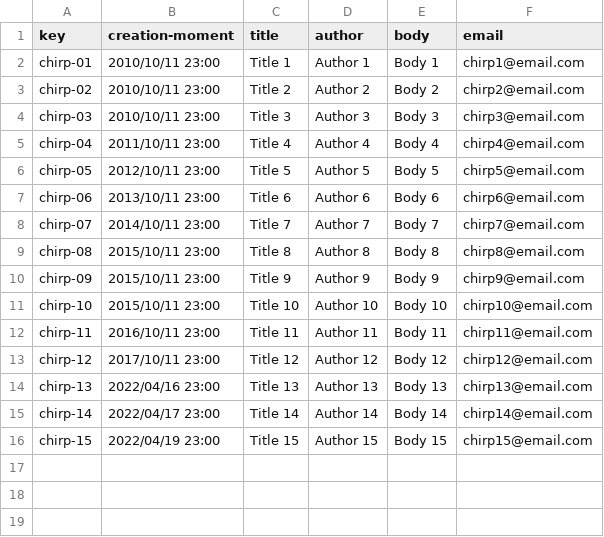
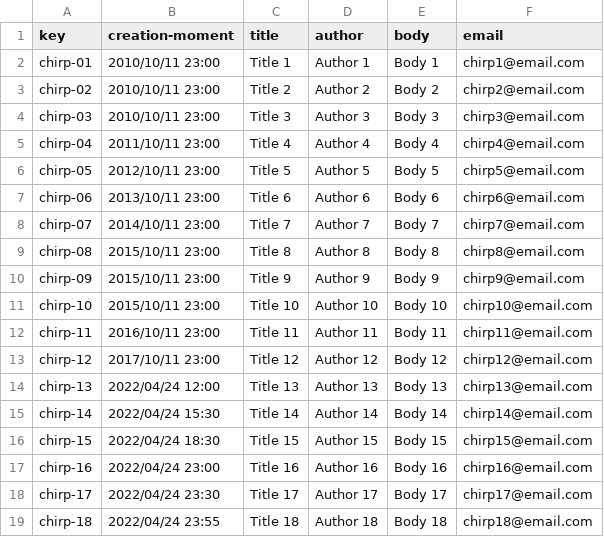
Before and after one commit to danrodcam/Acme-Toolkits, a CSV file: src/main/webapp/WEB-INF/resources/sample-data/chirp.csv, drawn as a sheet.

```diff
--- a/src/main/webapp/WEB-INF/resources/sample-data/chirp.csv
+++ b/src/main/webapp/WEB-INF/resources/sample-data/chirp.csv
@@ -13,4 +13,7 @@ chirp-11,2016/10/11 23:00,Title 11,Author 11,Body 11,chirp11@email.com
 chirp-12,2017/10/11 23:00,Title 12,Author 12,Body 12,chirp12@email.com
-chirp-13,2022/04/16 23:00,Title 13,Author 13,Body 13,chirp13@email.com
-chirp-14,2022/04/17 23:00,Title 14,Author 14,Body 14,chirp14@email.com
-chirp-15,2022/04/19 23:00,Title 15,Author 15,Body 15,chirp15@email.com
+chirp-13,2022/04/24 12:00,Title 13,Author 13,Body 13,chirp13@email.com
+chirp-14,2022/04/24 15:30,Title 14,Author 14,Body 14,chirp14@email.com
+chirp-15,2022/04/24 18:30,Title 15,Author 15,Body 15,chirp15@email.com
+chirp-16,2022/04/24 23:00,Title 16,Author 16,Body 16,chirp16@email.com
+chirp-17,2022/04/24 23:30,Title 17,Author 17,Body 17,chirp17@email.com
+chirp-18,2022/04/24 23:55,Title 18,Author 18,Body 18,chirp18@email.com
```
Also changed, not shown: 2 other files.
